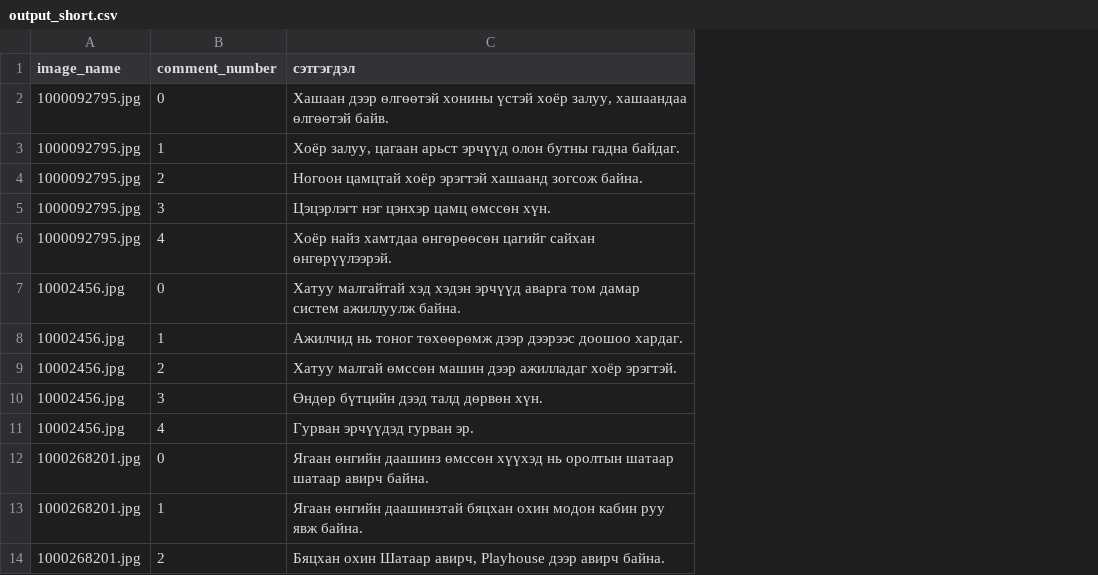
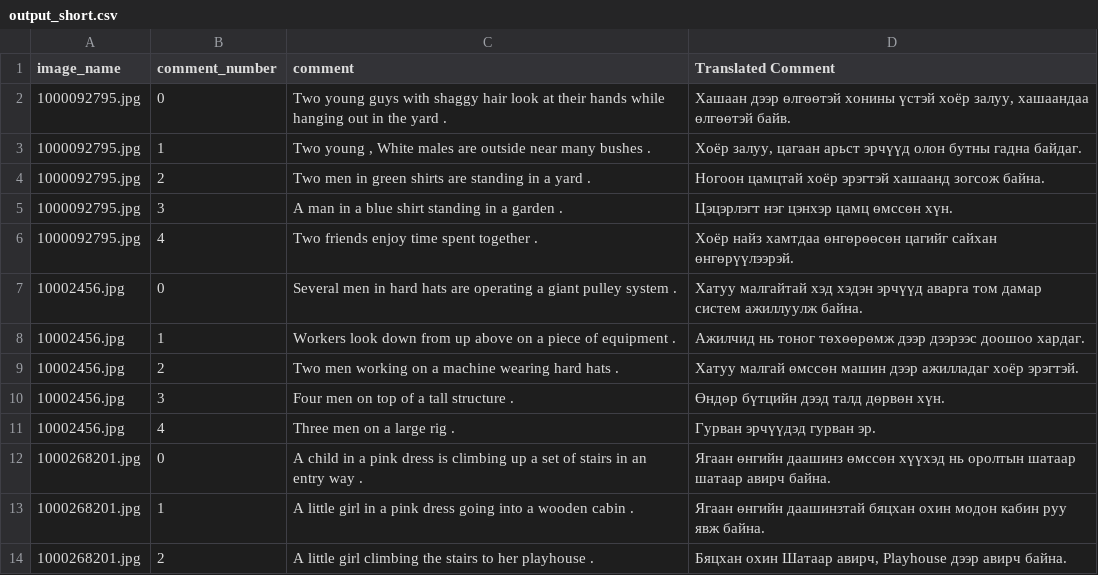
Before and after one commit to Rdnbt/Img_Cap_Mon, a CSV file: GoogleTranslateAPI/output_short.csv, drawn as a sheet; only a part is shown; addresses are those after the commit; the diff names each change by its address in the sheet, - before the commit and + after, or states it on an @@ line.

```diff
--- a/GoogleTranslateAPI/output_short.csv
+++ b/GoogleTranslateAPI/output_short.csv
+column C (comment), rows 2-14: Two young guys with shaggy hair look at their hands while hanging out in the yard . | Two young , White males are outside near many bushes . | Two men in green shirts are standing in a yard . | A man in a blue shirt standing in a garden . | Two friends enjoy time spent together . | Several men in hard hats are operating a giant pulley system . | Workers look down from up above on a piece of equipment . | Two men working on a machine wearing hard hats . | Four men on top of a tall structure . | Three men on a large rig . | A child in a pink dress is climbing up a set of stairs in an entry way . | A little girl in a pink dress going into a wooden cabin . | A little girl climbing the stairs to her playhouse .
-D1: сэтгэгдэл
+D1: Translated Comment
```
Also changed, not shown: 1 other file.
